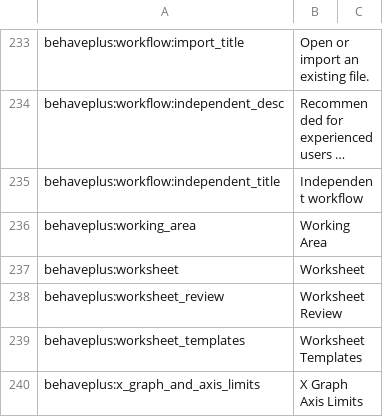
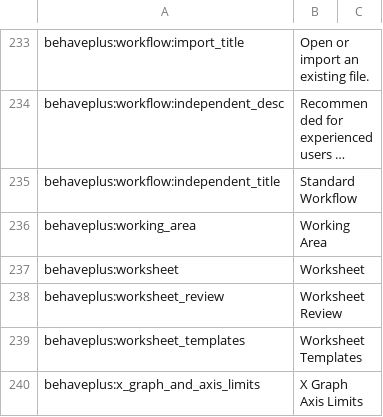
Before and after one commit to firelab/behave-app, a CSV file: projects/behave/resources/public/i18n/en-US.csv, drawn as a sheet; only a part is shown, gaps mark what is left out; long unchanged cells end in …; the diff names each change by its address in the sheet, - before the commit and + after, or states it on an @@ line.

Commit message:
independent workflow -> standard workflow

```diff
--- a/projects/behave/resources/public/i18n/en-US.csv
+++ b/projects/behave/resources/public/i18n/en-US.csv
-B235: Independent workflow
+B235: Standard Workflow
```
